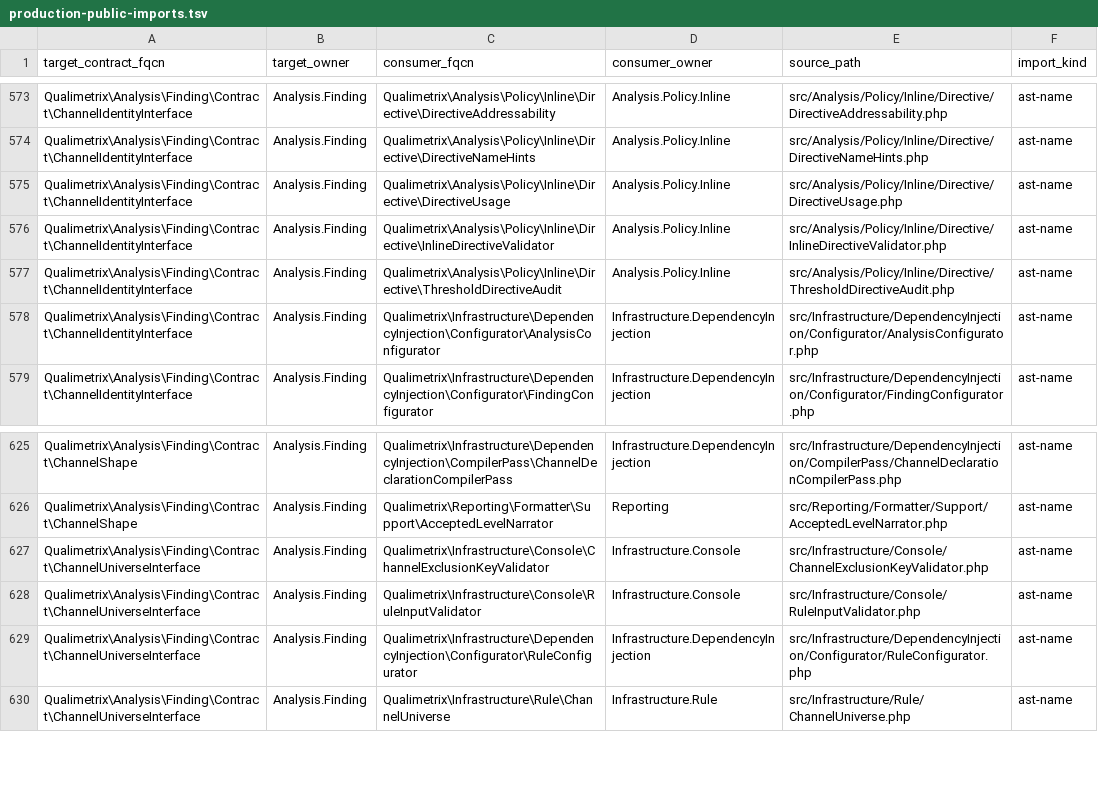
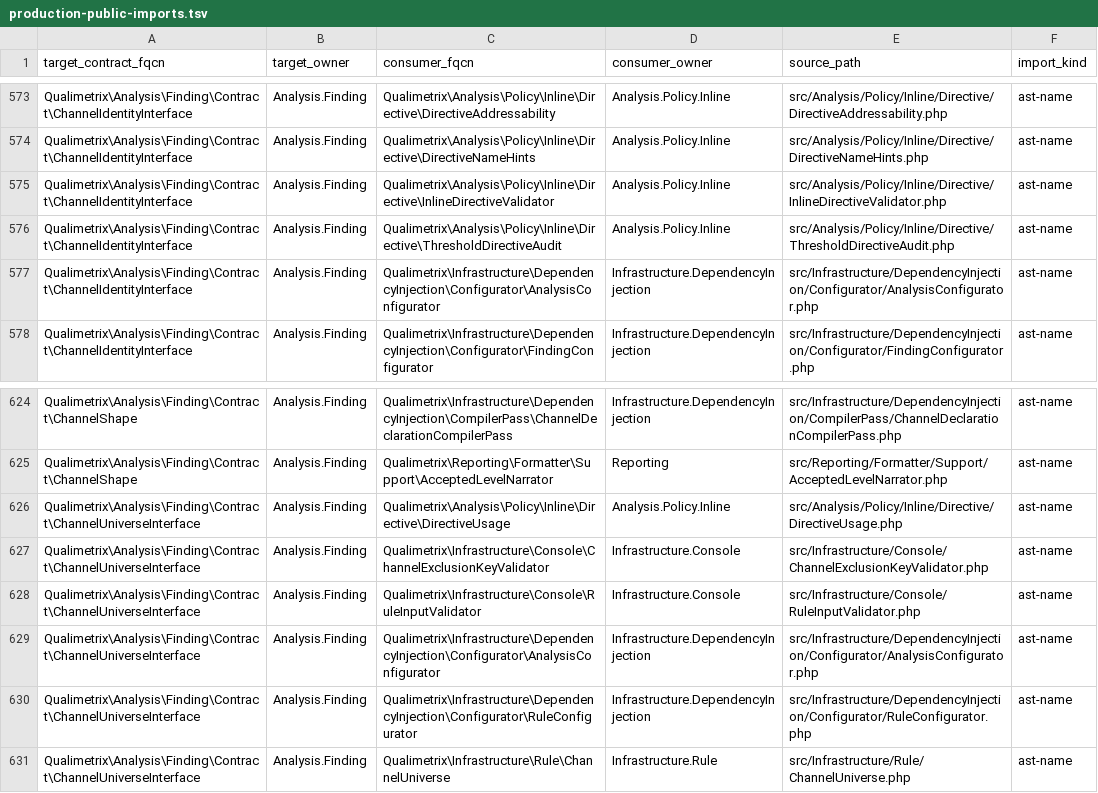
Before and after one commit to qualimetrix/qualimetrix, a TSV file: docs/internal/generated/modular-architecture/production-public-imports.tsv, drawn as a sheet; only a part is shown, gaps mark what is left out.

Commit message:
fix(rules): a suppression is judged against what a suppression can reach
Round two of review found the mirror image of round one's defect: the universe
was right and the matching was wrong. A channel a configuration validator
declares is exempt from annotation suppression by the kind of thing it is — the
projection never offers such a finding to an annotation, in any run and under
any configuration — so `@qmx-ignore-file annotation.unresolved-directive` was
reported effective while `check` printed the very error it claimed to silence.
Measured on a fixture before the fix. This is not the publication ledger coming
back: that ledger is someone's configuration, and this is a property of the
producing type.

The zero-scope guard of round one counted discovered files where it meant
measured ones, so a scope of nothing but `@generated` files walked past it and
reported the tree clean. It now asks what the run actually analysed, and defers
to the incomplete-run code where files failed to parse.

One finding is recorded rather than fixed, with its reproduction: `check` and
`directives` disagree about a suppression aimed at `annotation.unused-directive`
itself. That channel is the staleness accounting's own output, so the accounting
cannot be handed a list containing it while a caller asking for verdicts can be.
The command gives the correct answer of the two; closing the gap means making
the channel two-pass, which changes a published channel and belongs to the
package that owns it. The docblock that promised one answer no longer promises
it.

Validation: composer check exit 0; composer gate --reference=e4029601 GREEN;
composer directives:controls 55 probes, 0 not as declared, 0 cases guarded by
nothing.

```diff
--- a/docs/internal/generated/modular-architecture/production-public-imports.tsv
+++ b/docs/internal/generated/modular-architecture/production-public-imports.tsv
@@ -574,3 +574,2 @@ Qualimetrix\Analysis\Finding\Contract\ChannelIdentityInterface	Analysis.Finding
 Qualimetrix\Analysis\Finding\Contract\ChannelIdentityInterface	Analysis.Finding	Qualimetrix\Analysis\Policy\Inline\Directive\DirectiveNameHints	Analysis.Policy.Inline	src/Analysis/Policy/Inline/Directive/DirectiveNameHints.php	ast-name
-Qualimetrix\Analysis\Finding\Contract\ChannelIdentityInterface	Analysis.Finding	Qualimetrix\Analysis\Policy\Inline\Directive\DirectiveUsage	Analysis.Policy.Inline	src/Analysis/Policy/Inline/Directive/DirectiveUsage.php	ast-name
 Qualimetrix\Analysis\Finding\Contract\ChannelIdentityInterface	Analysis.Finding	Qualimetrix\Analysis\Policy\Inline\Directive\InlineDirectiveValidator	Analysis.Policy.Inline	src/Analysis/Policy/Inline/Directive/InlineDirectiveValidator.php	ast-name
@@ -626,4 +625,6 @@ Qualimetrix\Analysis\Finding\Contract\ChannelShape	Analysis.Finding	Qualimetrix\
 Qualimetrix\Analysis\Finding\Contract\ChannelShape	Analysis.Finding	Qualimetrix\Reporting\Formatter\Support\AcceptedLevelNarrator	Reporting	src/Reporting/Formatter/Support/AcceptedLevelNarrator.php	ast-name
+Qualimetrix\Analysis\Finding\Contract\ChannelUniverseInterface	Analysis.Finding	Qualimetrix\Analysis\Policy\Inline\Directive\DirectiveUsage	Analysis.Policy.Inline	src/Analysis/Policy/Inline/Directive/DirectiveUsage.php	ast-name
 Qualimetrix\Analysis\Finding\Contract\ChannelUniverseInterface	Analysis.Finding	Qualimetrix\Infrastructure\Console\ChannelExclusionKeyValidator	Infrastructure.Console	src/Infrastructure/Console/ChannelExclusionKeyValidator.php	ast-name
 Qualimetrix\Analysis\Finding\Contract\ChannelUniverseInterface	Analysis.Finding	Qualimetrix\Infrastructure\Console\RuleInputValidator	Infrastructure.Console	src/Infrastructure/Console/RuleInputValidator.php	ast-name
+Qualimetrix\Analysis\Finding\Contract\ChannelUniverseInterface	Analysis.Finding	Qualimetrix\Infrastructure\DependencyInjection\Configurator\AnalysisConfigurator	Infrastructure.DependencyInjection	src/Infrastructure/DependencyInjection/Configurator/AnalysisConfigurator.php	ast-name
 Qualimetrix\Analysis\Finding\Contract\ChannelUniverseInterface	Analysis.Finding	Qualimetrix\Infrastructure\DependencyInjection\Configurator\RuleConfigurator	Infrastructure.DependencyInjection	src/Infrastructure/DependencyInjection/Configurator/RuleConfigurator.php	ast-name
```
Also changed, not shown: docs/internal/generated/modular-architecture/manifest-enforcement-summary.tsv, docs/internal/generated/modular-architecture/production-cross-owner-imports.tsv, 20 other files.
